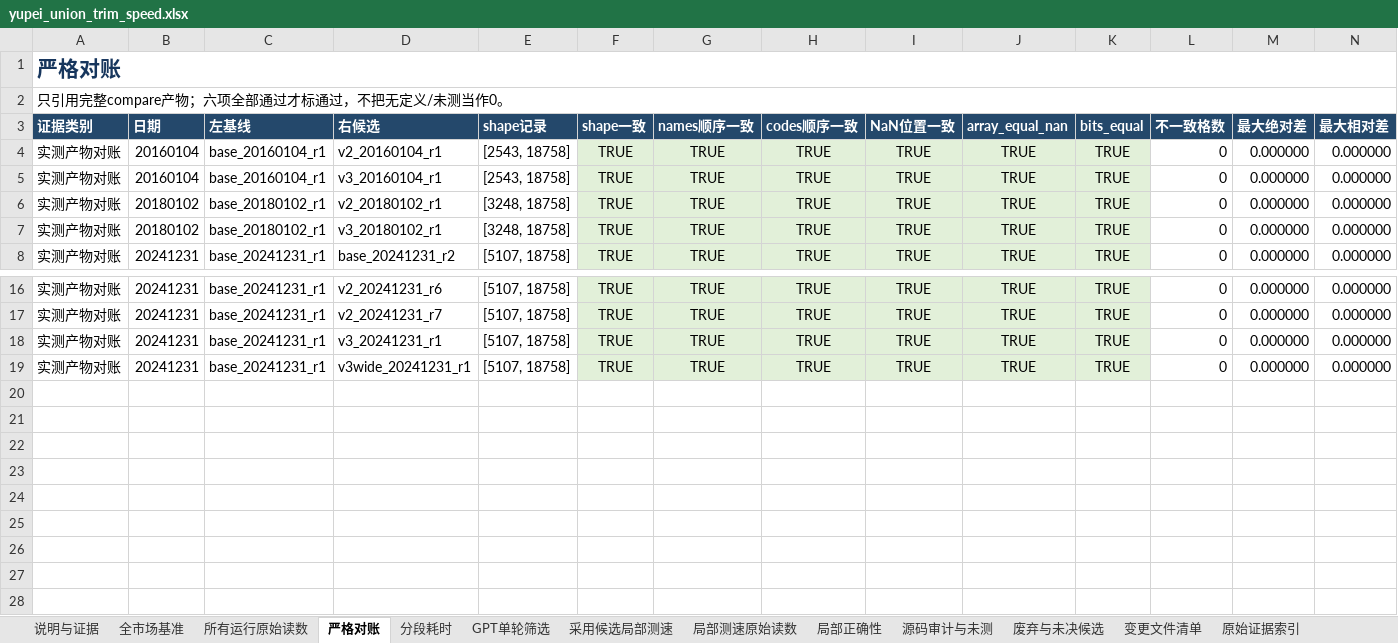
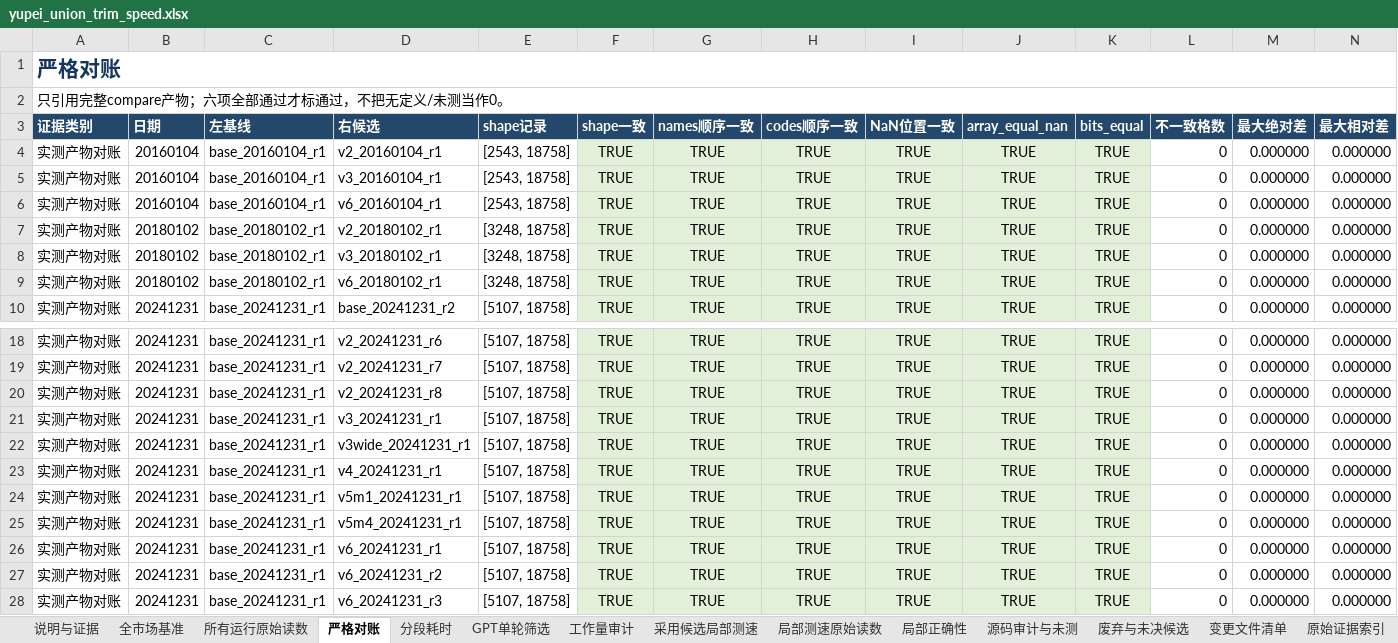
Before and after one commit to chen-001/rust_pyfunc, an Excel workbook: sandbox/yupei_union_trim_20261107/results/speed/yupei_union_trim_speed.xlsx, sheet 严格对账, drawn as a sheet; only a part is shown, gaps mark what is left out; values as stored, in another font and other column widths than the file's, no borders; rows hold the shown columns only; the diff names each change by its address in the sheet, - before the commit and + after, or states it on an @@ line.

```diff
--- a/sandbox/yupei_union_trim_20261107/results/speed/yupei_union_trim_speed.xlsx (sheet 严格对账)
+++ b/sandbox/yupei_union_trim_20261107/results/speed/yupei_union_trim_speed.xlsx (sheet 严格对账)
+sheet tab: 工作量审计
+row 6: 实测产物对账 | 20160104 | base_20160104_r1 | v6_20160104_r1 | [2543, 18758] | TRUE | TRUE | TRUE | TRUE | TRUE | TRUE | 0 | 0.000000 | 0.000000
+row 9: 实测产物对账 | 20180102 | base_20180102_r1 | v6_20180102_r1 | [3248, 18758] | TRUE | TRUE | TRUE | TRUE | TRUE | TRUE | 0 | 0.000000 | 0.000000
+row 20: 实测产物对账 | 20241231 | base_20241231_r1 | v2_20241231_r8 | [5107, 18758] | TRUE | TRUE | TRUE | TRUE | TRUE | TRUE | 0 | 0.000000 | 0.000000
+row 23: 实测产物对账 | 20241231 | base_20241231_r1 | v4_20241231_r1 | [5107, 18758] | TRUE | TRUE | TRUE | TRUE | TRUE | TRUE | 0 | 0.000000 | 0.000000
+row 24: 实测产物对账 | 20241231 | base_20241231_r1 | v5m1_20241231_r1 | [5107, 18758] | TRUE | TRUE | TRUE | TRUE | TRUE | TRUE | 0 | 0.000000 | 0.000000
+row 25: 实测产物对账 | 20241231 | base_20241231_r1 | v5m4_20241231_r1 | [5107, 18758] | TRUE | TRUE | TRUE | TRUE | TRUE | TRUE | 0 | 0.000000 | 0.000000
+row 26: 实测产物对账 | 20241231 | base_20241231_r1 | v6_20241231_r1 | [5107, 18758] | TRUE | TRUE | TRUE | TRUE | TRUE | TRUE | 0 | 0.000000 | 0.000000
+row 27: 实测产物对账 | 20241231 | base_20241231_r1 | v6_20241231_r2 | [5107, 18758] | TRUE | TRUE | TRUE | TRUE | TRUE | TRUE | 0 | 0.000000 | 0.000000
+row 28: 实测产物对账 | 20241231 | base_20241231_r1 | v6_20241231_r3 | [5107, 18758] | TRUE | TRUE | TRUE | TRUE | TRUE | TRUE | 0 | 0.000000 | 0.000000
```
Also changed, not shown: sheet 分段耗时, sheet 原始证据索引, sheet 局部测速原始读数, sheet 所有运行原始读数, sheet 变更文件清单, sheet 局部正确性, 4 more sheets, 16 other files.
